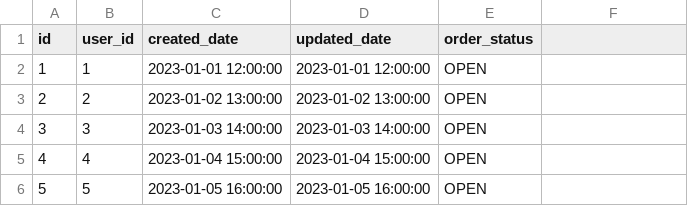
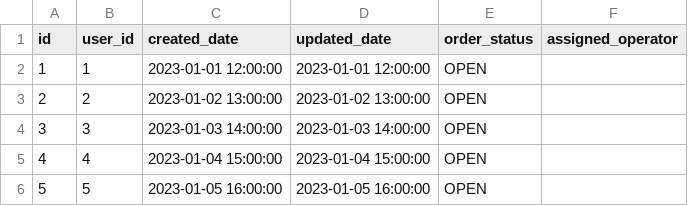
Before and after one commit to mastermih/CardaucMihail_Stefanini, a CSV file: src/main/resources/db/data/mysql/orders-data.csv, drawn as a sheet.

Commit message:
Added the roles assignation for the orders

```diff
--- a/src/main/resources/db/data/mysql/orders-data.csv
+++ b/src/main/resources/db/data/mysql/orders-data.csv
@@ -1,2 +1,2 @@
-id,user_id,created_date,updated_date,order_status
+id,user_id,created_date,updated_date,order_status,assigned_operator
 1,1,2023-01-01 12:00:00,2023-01-01 12:00:00,OPEN
```
Also changed, not shown: 16 other files.
